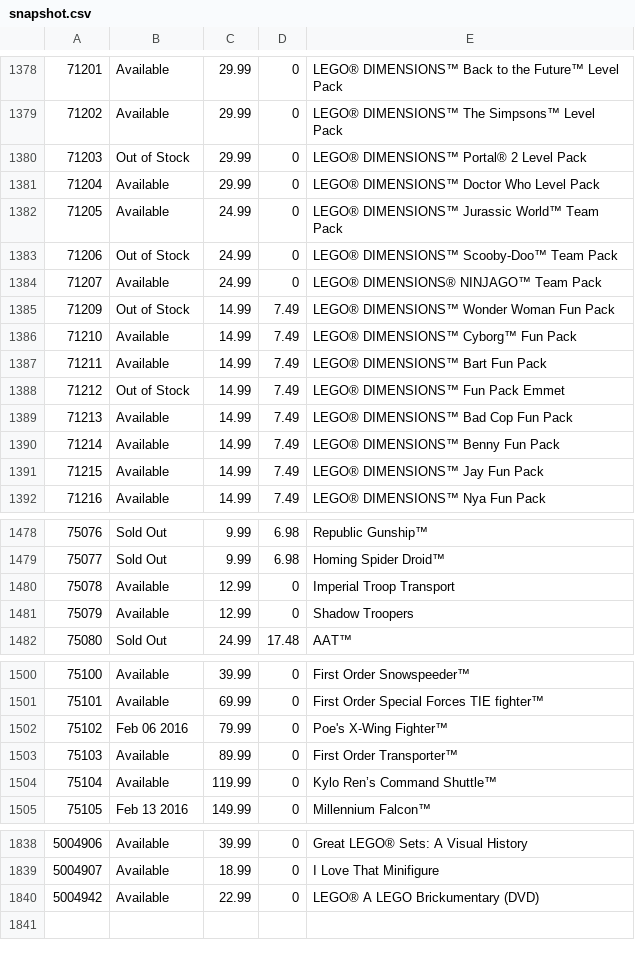
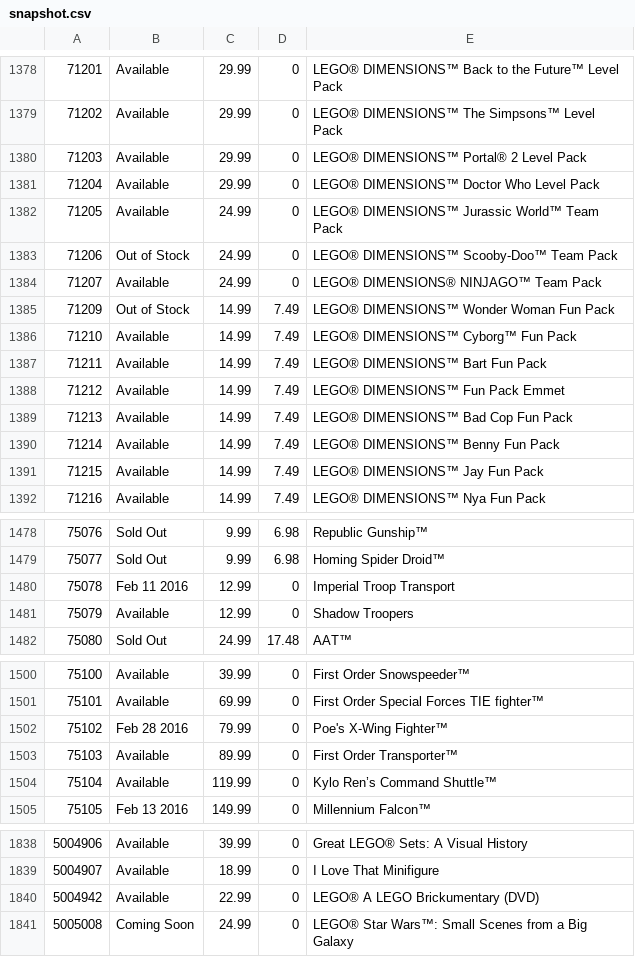
Before and after one commit to hokerlong/lego, a CSV file: lego_scan/snapshot.csv, drawn as a sheet; only a part is shown, gaps mark what is left out.

Commit message:
update 201601291400 snapshot

```diff
--- a/lego_scan/snapshot.csv
+++ b/lego_scan/snapshot.csv
@@ -1379,3 +1379,3 @@
 71202,"Available",29.99,0,"LEGO® DIMENSIONS™ The Simpsons™ Level Pack"
-71203,"Out of Stock",29.99,0,"LEGO® DIMENSIONS™ Portal® 2 Level Pack"
+71203,"Available",29.99,0,"LEGO® DIMENSIONS™ Portal® 2 Level Pack"
 71204,"Available",29.99,0,"LEGO® DIMENSIONS™ Doctor Who Level Pack"
@@ -1387,3 +1387,3 @@
 71211,"Available",14.99,7.49,"LEGO® DIMENSIONS™ Bart Fun Pack"
-71212,"Out of Stock",14.99,7.49,"LEGO® DIMENSIONS™ Fun Pack Emmet"
+71212,"Available",14.99,7.49,"LEGO® DIMENSIONS™ Fun Pack Emmet"
 71213,"Available",14.99,7.49,"LEGO® DIMENSIONS™ Bad Cop Fun Pack"
@@ -1479,3 +1479,3 @@
 75077,"Sold Out",9.99,6.98,"Homing Spider Droid™"
-75078,"Available",12.99,0,"Imperial Troop Transport"
+75078,"Feb 11 2016",12.99,0,"Imperial Troop Transport"
 75079,"Available",12.99,0,"Shadow Troopers"
@@ -1501,3 +1501,3 @@
 75101,"Available",69.99,0,"First Order Special Forces TIE fighter™"
-75102,"Feb 06 2016",79.99,0,"Poe's X-Wing Fighter™"
+75102,"Feb 28 2016",79.99,0,"Poe's X-Wing Fighter™"
 75103,"Available",89.99,0,"First Order Transporter™"
@@ -1840 +1840,2 @@
 5004942,"Available",22.99,0,"LEGO® A LEGO Brickumentary (DVD)"
+5005008,"Coming Soon",24.99,0,"LEGO® Star Wars™: Small Scenes from a Big Galaxy"
```
